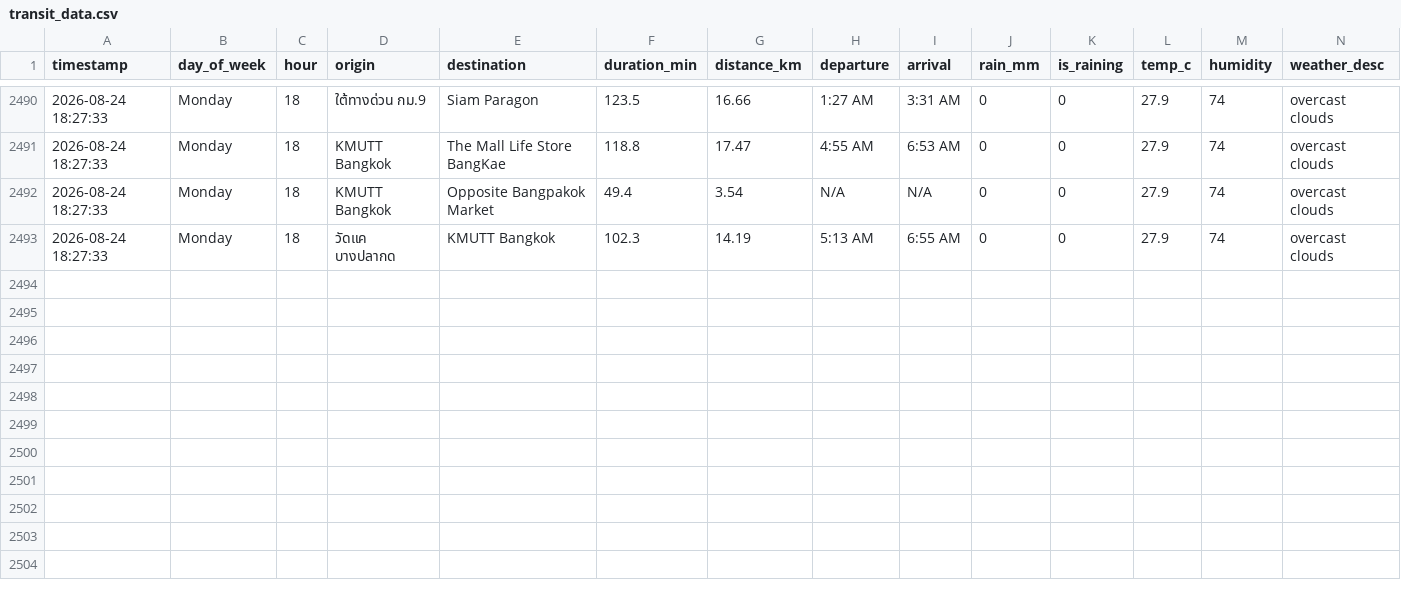
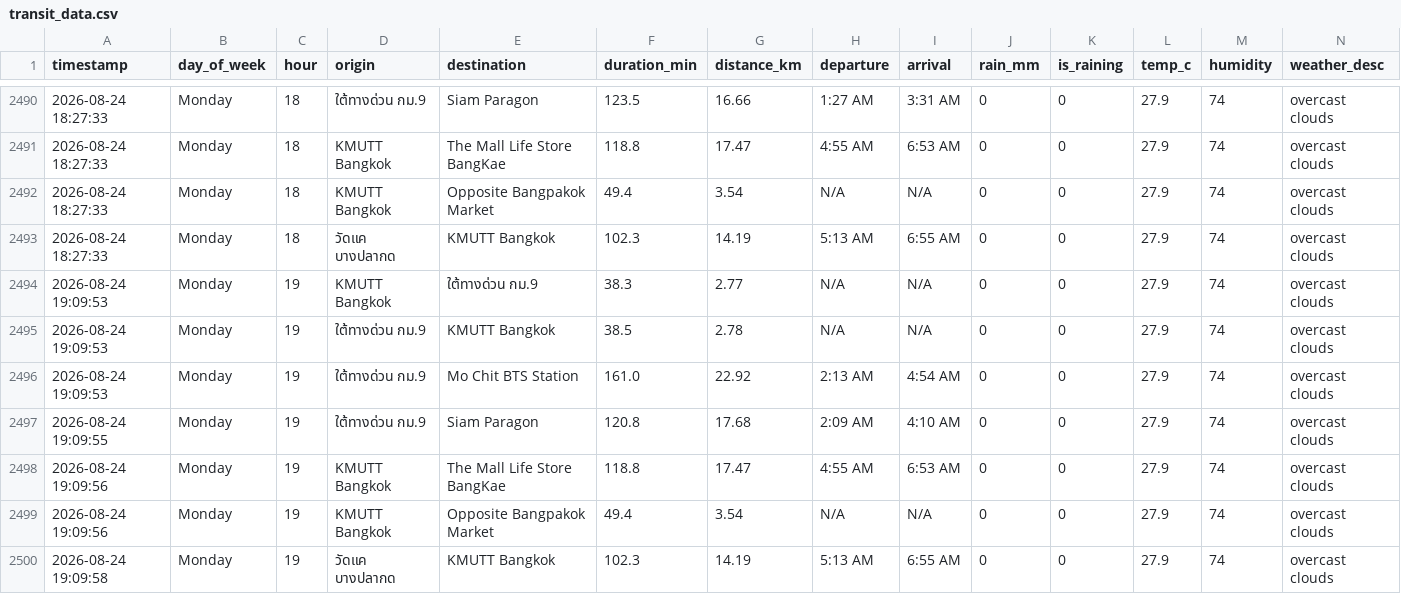
Before and after one commit to Spiing/bkk-transit-data, a CSV file: transit_data.csv, drawn as a sheet; only a part is shown, gaps mark what is left out; the diff names each change by its address in the sheet, - before the commit and + after, or states it on an @@ line.

```diff
--- a/transit_data.csv
+++ b/transit_data.csv
+row 2494: 2026-08-24 19:09:53 | Monday | 19 | KMUTT Bangkok | ใต้ทางด่วน กม.9 | 38.3 | 2.77 | N/A | N/A | 0 | 0 | 27.9 | 74 | overcast clouds
+row 2495: 2026-08-24 19:09:53 | Monday | 19 | ใต้ทางด่วน กม.9 | KMUTT Bangkok | 38.5 | 2.78 | N/A | N/A | 0 | 0 | 27.9 | 74 | overcast clouds
+row 2496: 2026-08-24 19:09:53 | Monday | 19 | ใต้ทางด่วน กม.9 | Mo Chit BTS Station | 161.0 | 22.92 | 2:13 AM | 4:54 AM | 0 | 0 | 27.9 | 74 | overcast clouds
+row 2497: 2026-08-24 19:09:55 | Monday | 19 | ใต้ทางด่วน กม.9 | Siam Paragon | 120.8 | 17.68 | 2:09 AM | 4:10 AM | 0 | 0 | 27.9 | 74 | overcast clouds
+row 2498: 2026-08-24 19:09:56 | Monday | 19 | KMUTT Bangkok | The Mall Life Store BangKae | 118.8 | 17.47 | 4:55 AM | 6:53 AM | 0 | 0 | 27.9 | 74 | overcast clouds
+row 2499: 2026-08-24 19:09:56 | Monday | 19 | KMUTT Bangkok | Opposite Bangpakok Market | 49.4 | 3.54 | N/A | N/A | 0 | 0 | 27.9 | 74 | overcast clouds
+row 2500: 2026-08-24 19:09:58 | Monday | 19 | วัดแค บางปลากด | KMUTT Bangkok | 102.3 | 14.19 | 5:13 AM | 6:55 AM | 0 | 0 | 27.9 | 74 | overcast clouds
```
